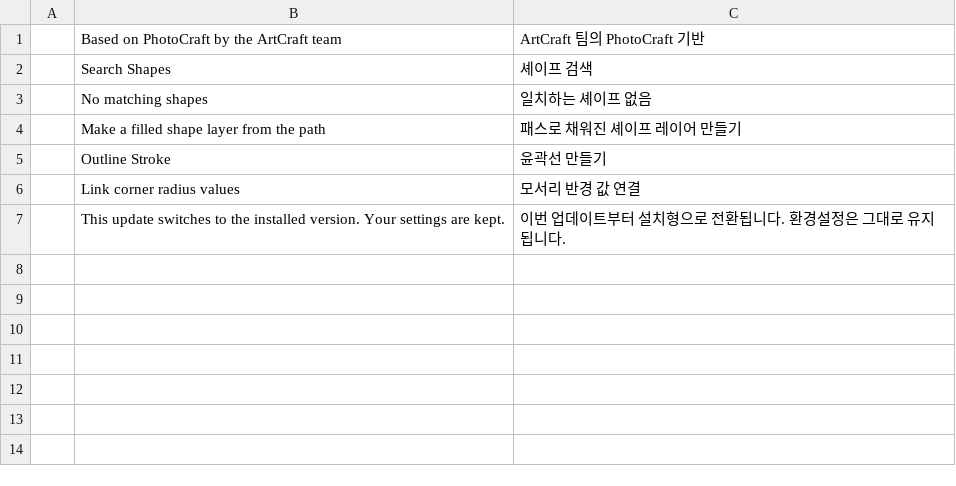
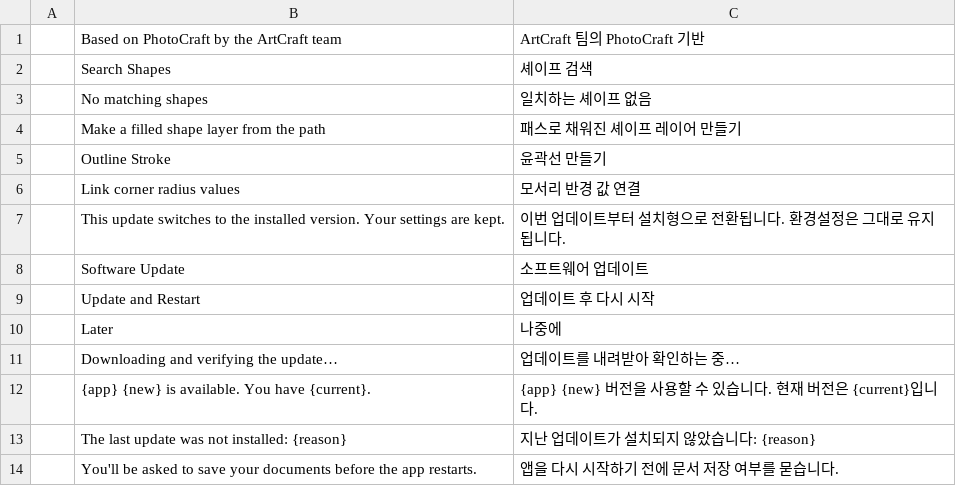
Before and after one commit to zzamjak-cloud/PhotoCraft-CAT, a TSV file: crates/ui-egui/i18n-cat/ko.tsv, drawn as a sheet; the diff names each change by its address in the sheet, - before the commit and + after, or states it on an @@ line.

```diff
--- a/crates/ui-egui/i18n-cat/ko.tsv
+++ b/crates/ui-egui/i18n-cat/ko.tsv
+row 8:  | Software Update | 소프트웨어 업데이트
+row 9:  | Update and Restart | 업데이트 후 다시 시작
+row 10:  | Later | 나중에
+row 11:  | Downloading and verifying the update… | 업데이트를 내려받아 확인하는 중…
+row 12:  | {app} {new} is available. You have {current}. | {app} {new} 버전을 사용할 수 있습니다. 현재 버전은 {current}입니다.
+row 13:  | The last update was not installed: {reason} | 지난 업데이트가 설치되지 않았습니다: {reason}
+row 14:  | You'll be asked to save your documents before the app restarts. | 앱을 다시 시작하기 전에 문서 저장 여부를 묻습니다.
```
Also changed, not shown: 2 other files.
